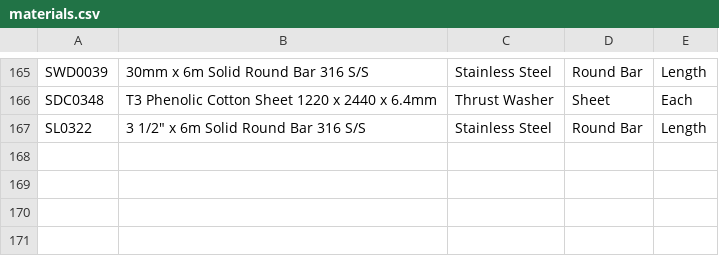
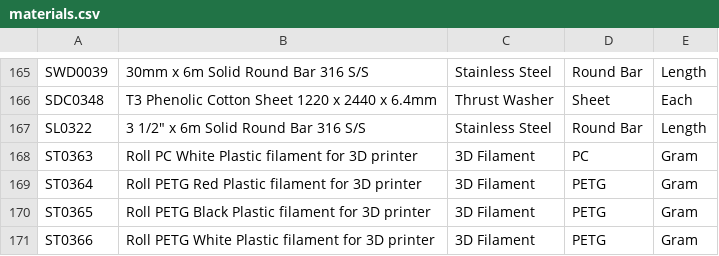
Before and after one commit to stellamarinedesign/material-ordering, a CSV file: materials.csv, drawn as a sheet; only a part is shown, gaps mark what is left out.

Commit message:
Update materials.csv

```diff
--- a/materials.csv
+++ b/materials.csv
@@ -167 +167,5 @@ SDC0348,T3 Phenolic Cotton Sheet 1220 x 2440 x 6.4mm,Thrust Washer,Sheet,Each,,
 SL0322,"3 1/2"" x 6m Solid Round Bar 316 S/S",Stainless Steel,Round Bar,Length,,
+ST0363,Roll PC White Plastic filament for 3D printer,3D Filament,PC,Gram,,
+ST0364,Roll PETG Red Plastic filament for 3D printer,3D Filament,PETG,Gram,,
+ST0365,Roll PETG Black Plastic filament for 3D printer,3D Filament,PETG,Gram,,
+ST0366,Roll PETG White Plastic filament for 3D printer,3D Filament,PETG,Gram,,
```
